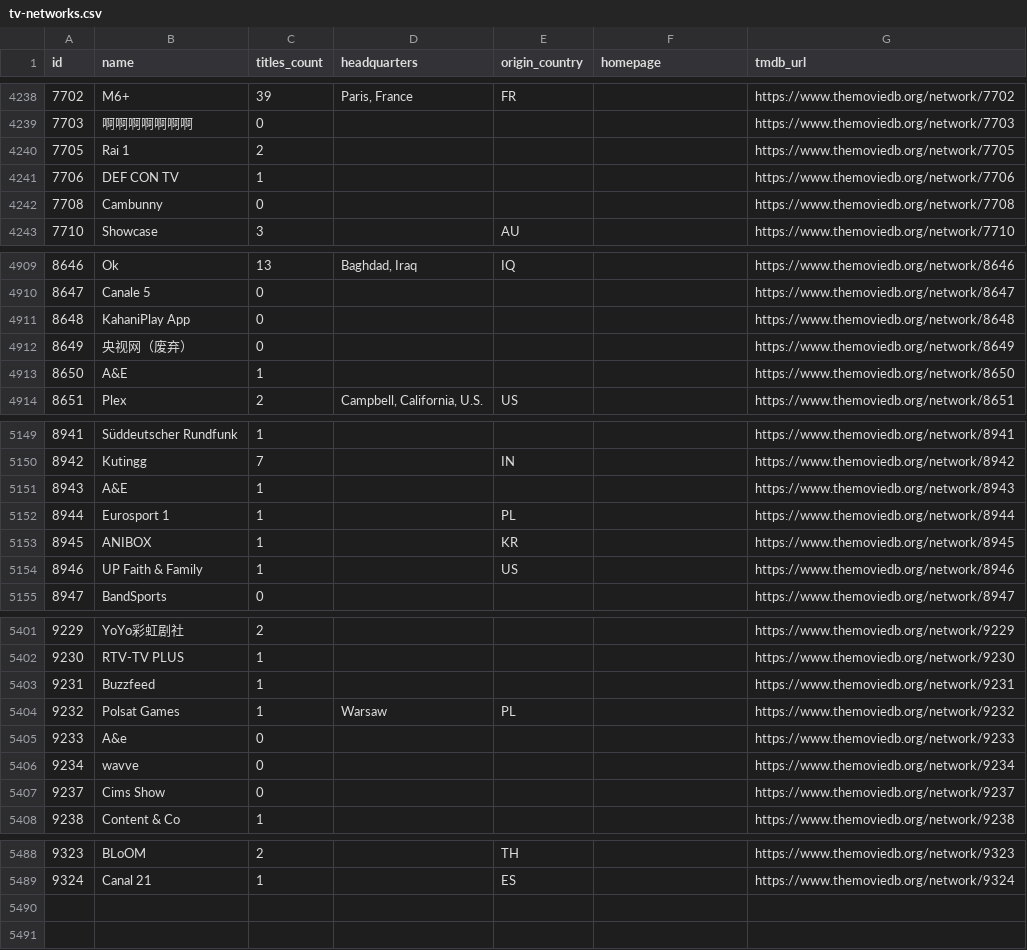
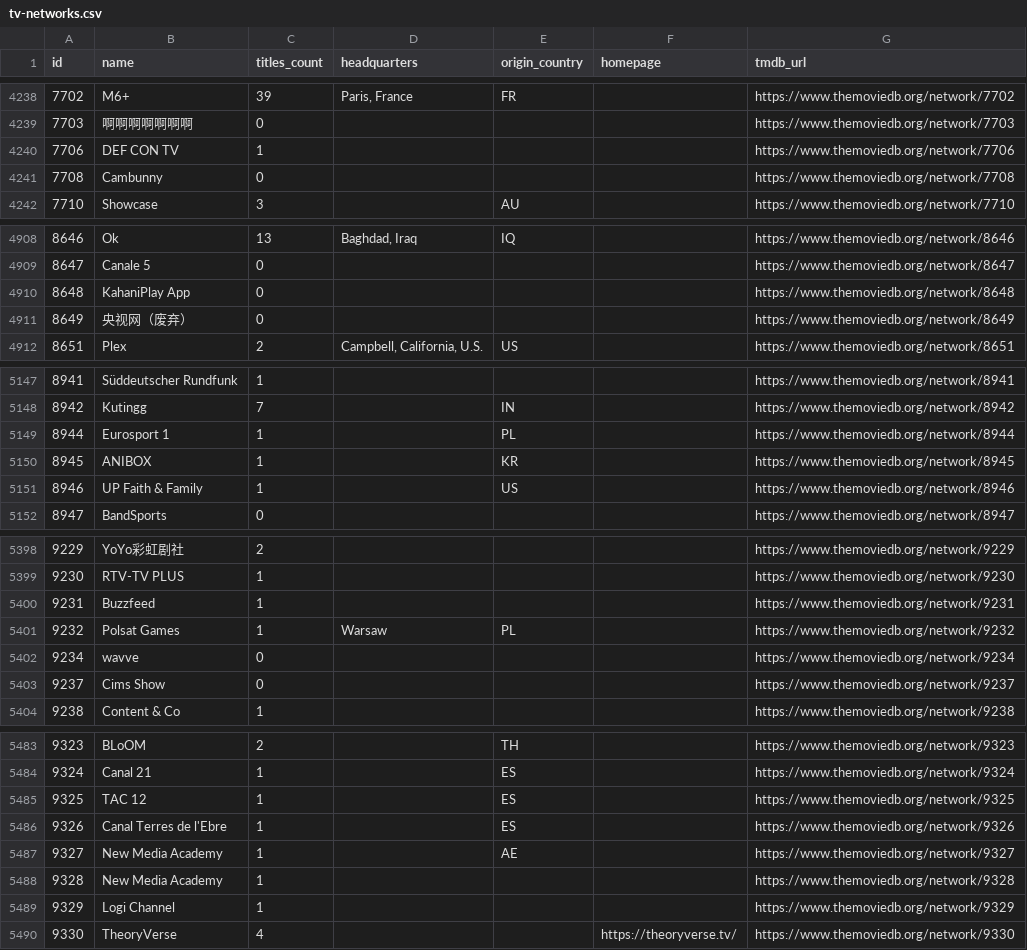
Before and after one commit to davecollections/tmdb-id-lookup, a CSV file: data/tv-networks.csv, drawn as a sheet; only a part is shown, gaps mark what is left out; the diff covers the shown part only.

```diff
--- a/data/tv-networks.csv
+++ b/data/tv-networks.csv
@@ -4239,3 +4239,2 @@ id,name,titles_count,headquarters,origin_country,homepage,tmdb_url
 7703,啊啊啊啊啊啊啊,0,,,,https://www.themoviedb.org/network/7703
-7705,Rai 1,2,,,,https://www.themoviedb.org/network/7705
 7706,DEF CON TV,1,,,,https://www.themoviedb.org/network/7706
@@ -4912,3 +4911,2 @@ id,name,titles_count,headquarters,origin_country,homepage,tmdb_url
 8649,央视网（废弃）,0,,,,https://www.themoviedb.org/network/8649
-8650,A&E,1,,,,https://www.themoviedb.org/network/8650
 8651,Plex,2,"Campbell, California, U.S.",US,,https://www.themoviedb.org/network/8651
@@ -5150,3 +5148,2 @@ id,name,titles_count,headquarters,origin_country,homepage,tmdb_url
 8942,Kutingg,7,,IN,,https://www.themoviedb.org/network/8942
-8943,A&E,1,,,,https://www.themoviedb.org/network/8943
 8944,Eurosport 1,1,,PL,,https://www.themoviedb.org/network/8944
@@ -5404,3 +5401,2 @@ id,name,titles_count,headquarters,origin_country,homepage,tmdb_url
 9232,Polsat Games,1,Warsaw,PL,,https://www.themoviedb.org/network/9232
-9233,A&e,0,,,,https://www.themoviedb.org/network/9233
 9234,wavve,0,,,,https://www.themoviedb.org/network/9234
@@ -5489 +5484,7 @@ id,name,titles_count,headquarters,origin_country,homepage,tmdb_url
 9324,Canal 21,1,,ES,,https://www.themoviedb.org/network/9324
+9325,TAC 12,1,,ES,,https://www.themoviedb.org/network/9325
+9326,Canal Terres de l'Ebre,1,,ES,,https://www.themoviedb.org/network/9326
+9327,New Media Academy,1,,AE,,https://www.themoviedb.org/network/9327
+9328,New Media Academy,1,,,,https://www.themoviedb.org/network/9328
+9329,Logi Channel,1,,,,https://www.themoviedb.org/network/9329
+9330,TheoryVerse,4,,,https://theoryverse.tv/,https://www.themoviedb.org/network/9330
```
Also changed, not shown: 1 removed row elsewhere in this file, 5 other files.
